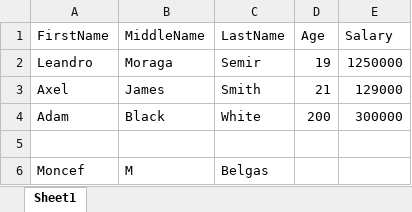
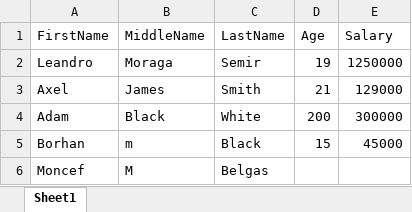
Before and after one commit to marinamonastirschi/JavaHW, an Excel workbook: Files/Employees.xlsx, sheet Sheet1, drawn as a sheet; values as stored, in another font and other column widths than the file's, no borders; the diff names each change by its address in the sheet, - before the commit and + after, or states it on an @@ line.

```diff
--- a/Files/Employees.xlsx (sheet Sheet1)
+++ b/Files/Employees.xlsx (sheet Sheet1)
-row 5: (empty)
+row 5: Borhan | m | Black | 15 | 45000
```
Also changed, not shown: 46 other files.
